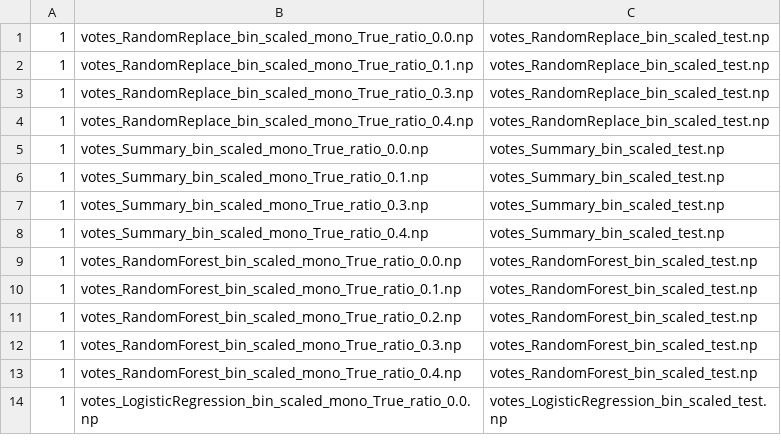
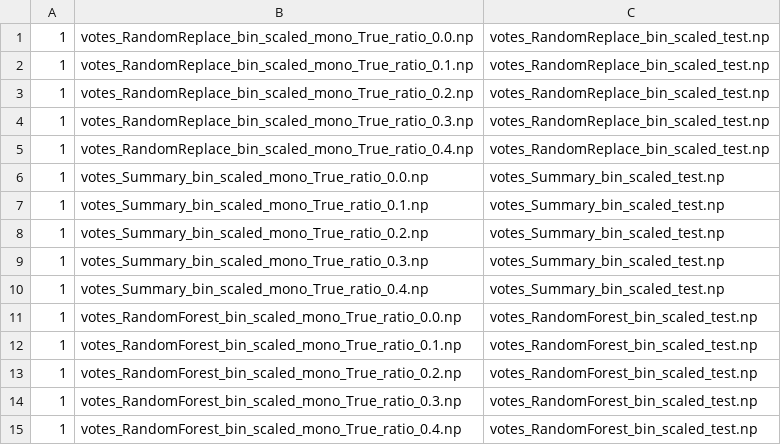
Before and after one commit to rafaelvalle/MDI, a CSV file: include_votes.csv, drawn as a sheet; only a part is shown; the shorter side is filled out with more unchanged rows.

Commit message:
fix

```diff
--- a/include_votes.csv
+++ b/include_votes.csv
@@ -2,2 +2,3 @@
 1,votes_RandomReplace_bin_scaled_mono_True_ratio_0.1.np,votes_RandomReplace_bin_scaled_test.np
+1,votes_RandomReplace_bin_scaled_mono_True_ratio_0.2.np,votes_RandomReplace_bin_scaled_test.np
 1,votes_RandomReplace_bin_scaled_mono_True_ratio_0.3.np,votes_RandomReplace_bin_scaled_test.np
@@ -6,2 +7,3 @@
 1,votes_Summary_bin_scaled_mono_True_ratio_0.1.np,votes_Summary_bin_scaled_test.np
+1,votes_Summary_bin_scaled_mono_True_ratio_0.2.np,votes_Summary_bin_scaled_test.np
 1,votes_Summary_bin_scaled_mono_True_ratio_0.3.np,votes_Summary_bin_scaled_test.np
```
